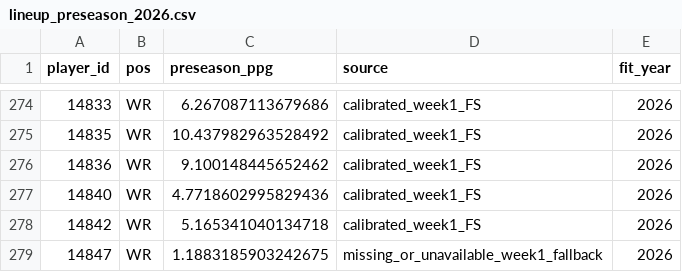
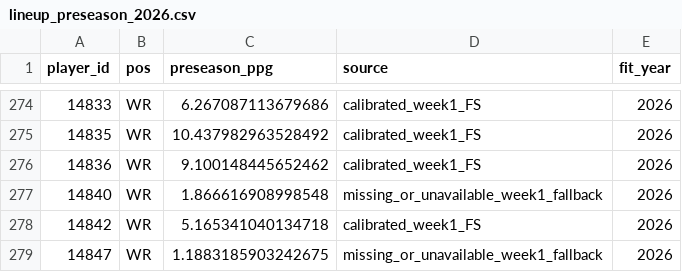
Before and after one commit to TheMathNinja/ADL-GM-Dashboard, a CSV file: data/lineup_preseason_2026.csv, drawn as a sheet; only a part is shown, gaps mark what is left out.

```diff
--- a/data/lineup_preseason_2026.csv
+++ b/data/lineup_preseason_2026.csv
@@ -276,3 +276,3 @@ player_id,pos,preseason_ppg,source,fit_year
 14836,WR,9.100148445652462,calibrated_week1_FS,2026
-14840,WR,4.7718602995829436,calibrated_week1_FS,2026
+14840,WR,1.866616908998548,missing_or_unavailable_week1_fallback,2026
 14842,WR,5.165341040134718,calibrated_week1_FS,2026
```
Also changed, not shown: data/bonus_games.csv, data/player_strength/fantasy_rosters.csv, 31 other files.
